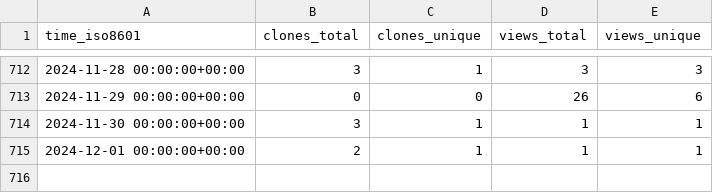
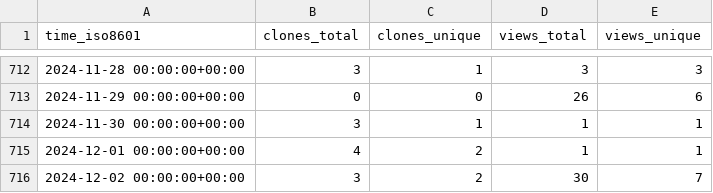
Before and after one commit to PhysiBoSS/PhysiBoSS, a CSV file: PhysiBoSS/PhysiBoSS/ghrs-data/views_clones_aggregate.csv, drawn as a sheet; only a part is shown, gaps mark what is left out.

```diff
--- a/PhysiBoSS/PhysiBoSS/ghrs-data/views_clones_aggregate.csv
+++ b/PhysiBoSS/PhysiBoSS/ghrs-data/views_clones_aggregate.csv
@@ -714,2 +714,3 @@ time_iso8601,clones_total,clones_unique,views_total,views_unique
 2024-11-30 00:00:00+00:00,3,1,1,1
-2024-12-01 00:00:00+00:00,2,1,1,1
+2024-12-01 00:00:00+00:00,4,2,1,1
+2024-12-02 00:00:00+00:00,3,2,30,7
```
Also changed, not shown: 1 other file.
